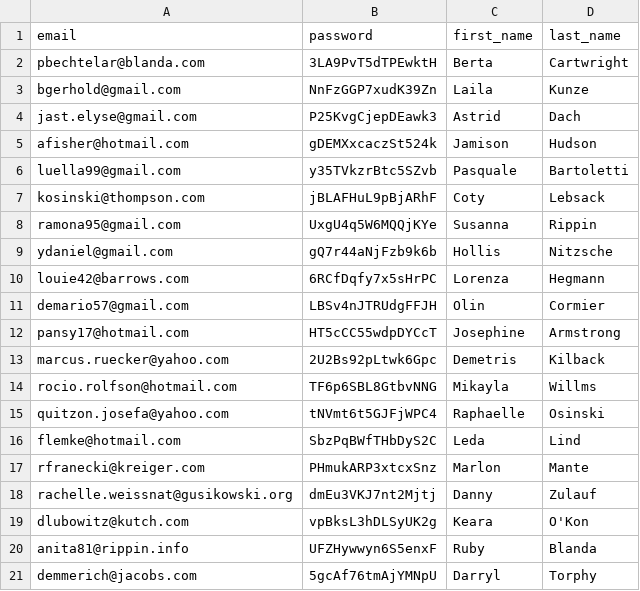
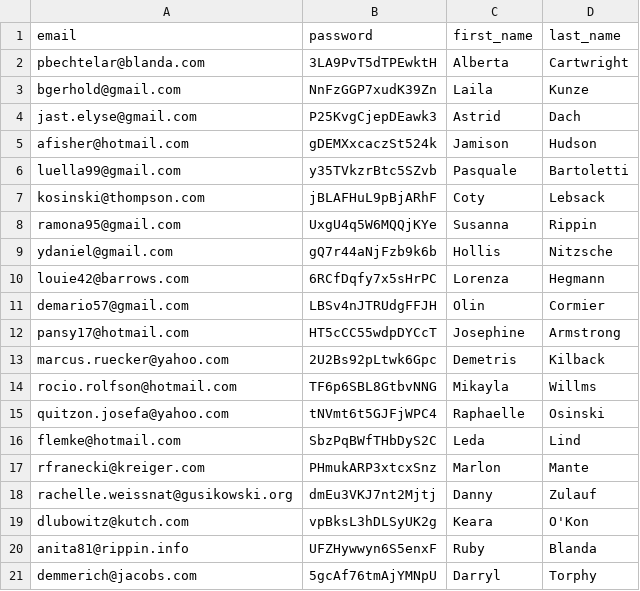
Before and after one commit to Northermata2387/wholesale-herb-site, a CSV file: data/users.csv, drawn as a sheet; the diff names each change by its address in the sheet, - before the commit and + after, or states it on an @@ line.

```diff
--- a/data/users.csv
+++ b/data/users.csv
-C2 (first_name): Berta
+C2 (first_name): Alberta
```
Also changed, not shown: data/address.csv, 16 other files.
